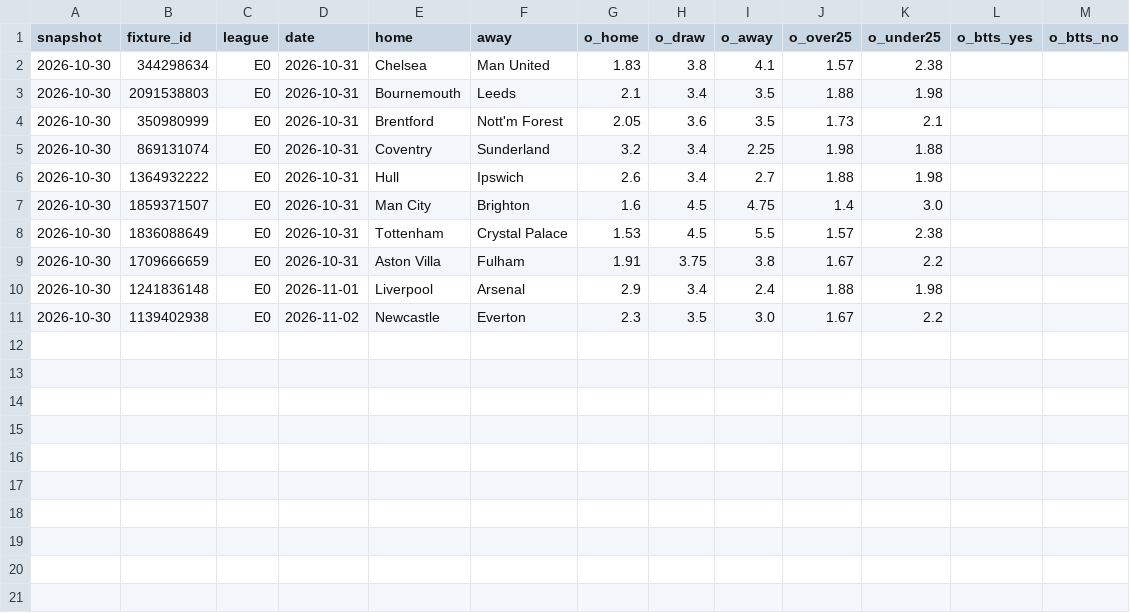
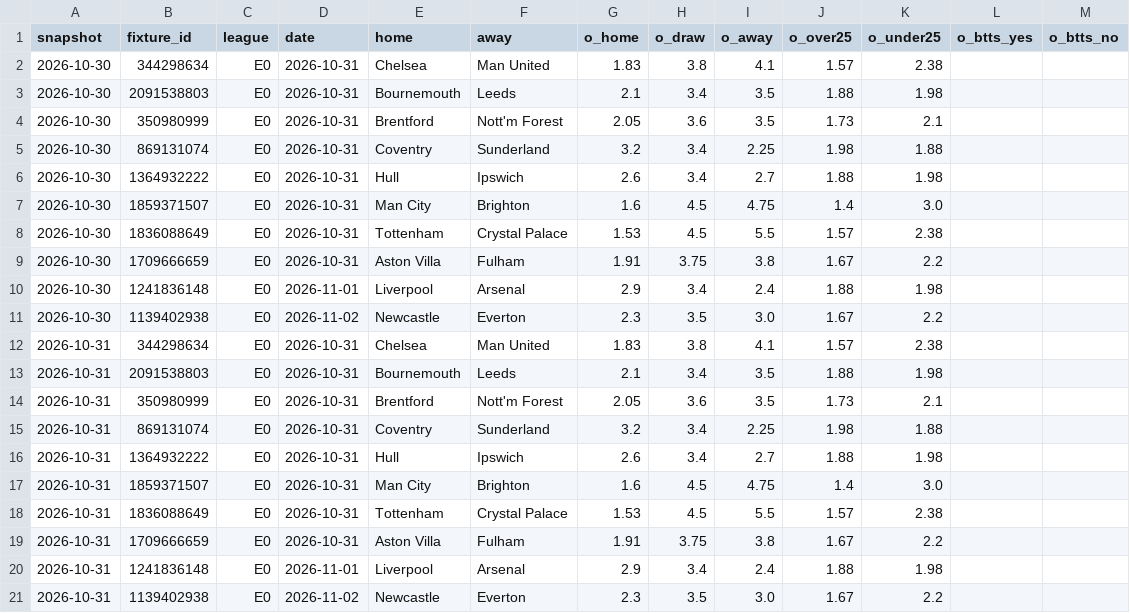
Before and after one commit to safe-n/flask-football-app, a CSV file: history/odds/E0.csv, drawn as a sheet.

```diff
--- a/history/odds/E0.csv
+++ b/history/odds/E0.csv
@@ -11 +11,11 @@ snapshot,fixture_id,league,date,home,away,o_home,o_draw,o_away,o_over25,o_under2
 2026-10-30,1139402938,E0,2026-11-02,Newcastle,Everton,2.3,3.5,3.0,1.67,2.2,,
+2026-10-31,344298634,E0,2026-10-31,Chelsea,Man United,1.83,3.8,4.1,1.57,2.38,,
+2026-10-31,2091538803,E0,2026-10-31,Bournemouth,Leeds,2.1,3.4,3.5,1.88,1.98,,
+2026-10-31,350980999,E0,2026-10-31,Brentford,Nott'm Forest,2.05,3.6,3.5,1.73,2.1,,
+2026-10-31,869131074,E0,2026-10-31,Coventry,Sunderland,3.2,3.4,2.25,1.98,1.88,,
+2026-10-31,1364932222,E0,2026-10-31,Hull,Ipswich,2.6,3.4,2.7,1.88,1.98,,
+2026-10-31,1859371507,E0,2026-10-31,Man City,Brighton,1.6,4.5,4.75,1.4,3.0,,
+2026-10-31,1836088649,E0,2026-10-31,Tottenham,Crystal Palace,1.53,4.5,5.5,1.57,2.38,,
+2026-10-31,1709666659,E0,2026-10-31,Aston Villa,Fulham,1.91,3.75,3.8,1.67,2.2,,
+2026-10-31,1241836148,E0,2026-11-01,Liverpool,Arsenal,2.9,3.4,2.4,1.88,1.98,,
+2026-10-31,1139402938,E0,2026-11-02,Newcastle,Everton,2.3,3.5,3.0,1.67,2.2,,
```
Also changed, not shown: history/odds/D1.csv, history/odds/I1.csv, 6 other files.
